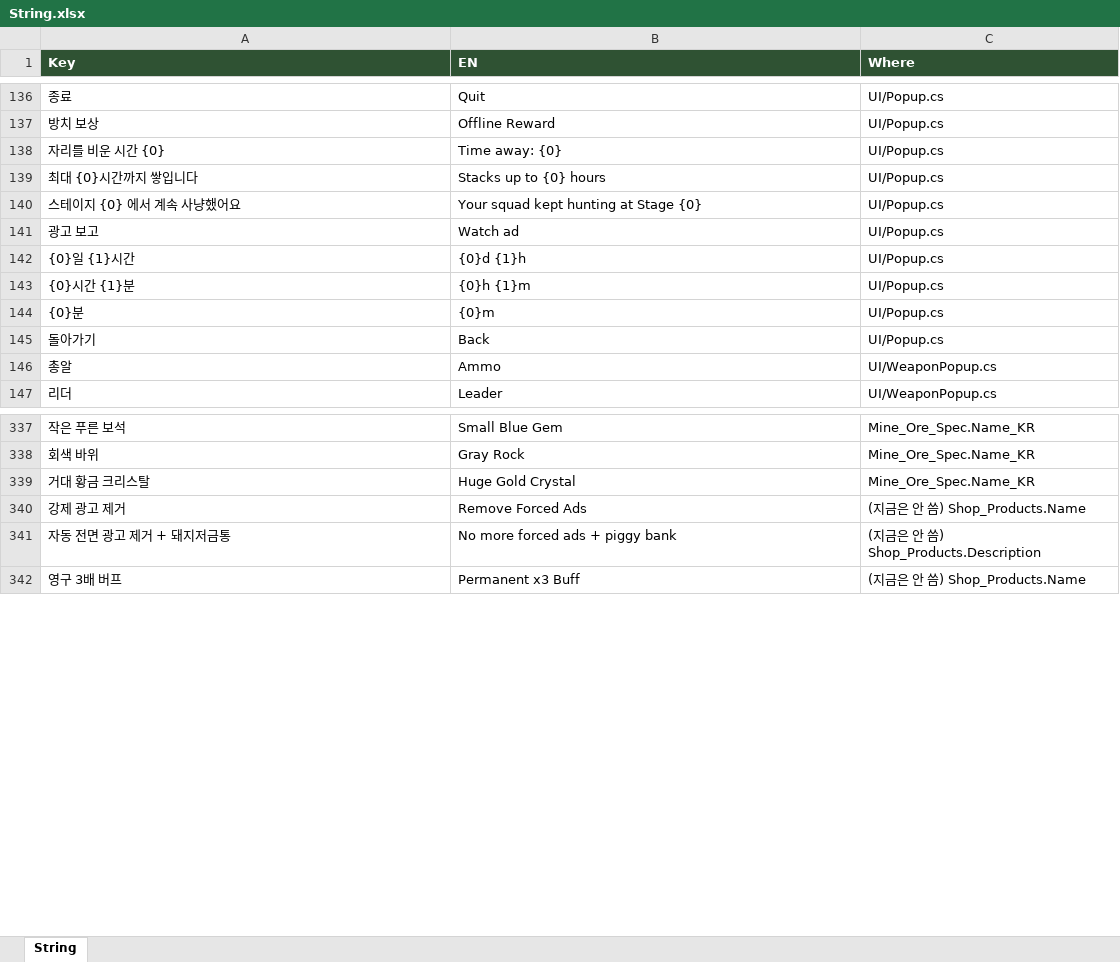
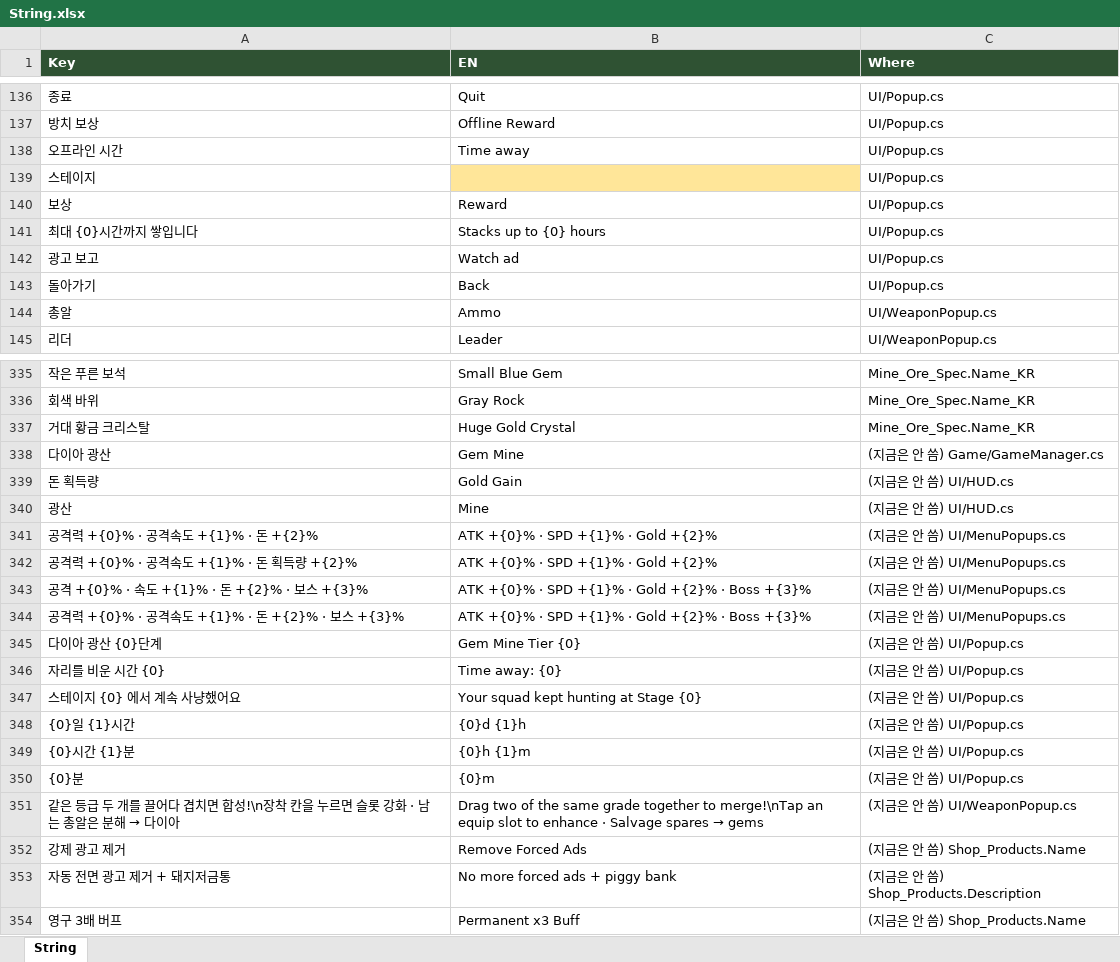
Before and after one commit to JeongJoongHee/KachiGun, an Excel workbook: Kachi_Gun/Table/String.xlsx, sheet String, drawn as a sheet; only a part is shown, gaps mark what is left out; values as stored, in another font and other column widths than the file's, no borders; removed rows and columns are numbered as before the commit, all else as after; the diff covers the shown part only; the diff names each change by its address in the sheet, - before the commit and + after, or states it on an @@ line.

```diff
--- a/Kachi_Gun/Table/String.xlsx (sheet String)
+++ b/Kachi_Gun/Table/String.xlsx (sheet String)
-row 138: 자리를 비운 시간 {0} | Time away: {0} | UI/Popup.cs
+row 138: 오프라인 시간 | Time away | UI/Popup.cs
+row 139: 스테이지 |  | UI/Popup.cs
+row 140: 보상 | Reward | UI/Popup.cs
-row 140: 스테이지 {0} 에서 계속 사냥했어요 | Your squad kept hunting at Stage {0} | UI/Popup.cs
-row 142: {0}일 {1}시간 | {0}d {1}h | UI/Popup.cs
-row 143: {0}시간 {1}분 | {0}h {1}m | UI/Popup.cs
-row 144: {0}분 | {0}m | UI/Popup.cs
+row 338: 다이아 광산 | Gem Mine | (지금은 안 씀) Game/GameManager.cs
+row 339: 돈 획득량 | Gold Gain | (지금은 안 씀) UI/HUD.cs
+row 340: 광산 | Mine | (지금은 안 씀) UI/HUD.cs
+row 341: 공격력 +{0}% · 공격속도 +{1}% · 돈 +{2}% | ATK +{0}% · SPD +{1}% · Gold +{2}% | (지금은 안 씀) UI/MenuPopups.cs
+row 342: 공격력 +{0}% · 공격속도 +{1}% · 돈 획득량 +{2}% | ATK +{0}% · SPD +{1}% · Gold +{2}% | (지금은 안 씀) UI/MenuPopups.cs
+row 343: 공격 +{0}% · 속도 +{1}% · 돈 +{2}% · 보스 +{3}% | ATK +{0}% · SPD +{1}% · Gold +{2}% · Boss +{3}% | (지금은 안 씀) UI/MenuPopups.cs
+row 344: 공격력 +{0}% · 공격속도 +{1}% · 돈 +{2}% · 보스 +{3}% | ATK +{0}% · SPD +{1}% · Gold +{2}% · Boss +{3}% | (지금은 안 씀) UI/MenuPopups.cs
+row 345: 다이아 광산 {0}단계 | Gem Mine Tier {0} | (지금은 안 씀) UI/Popup.cs
+row 346: 자리를 비운 시간 {0} | Time away: {0} | (지금은 안 씀) UI/Popup.cs
+row 347: 스테이지 {0} 에서 계속 사냥했어요 | Your squad kept hunting at Stage {0} | (지금은 안 씀) UI/Popup.cs
+row 348: {0}일 {1}시간 | {0}d {1}h | (지금은 안 씀) UI/Popup.cs
+row 349: {0}시간 {1}분 | {0}h {1}m | (지금은 안 씀) UI/Popup.cs
+row 350: {0}분 | {0}m | (지금은 안 씀) UI/Popup.cs
+row 351: 같은 등급 두 개를 끌어다 겹치면 합성!\n장착 칸을 누르면 슬롯 강화 · 남는 총알은 분해 → 다이아 | Drag two of the same grade together to merge!\nTap an equip slot to enhance · Salvage spares → gems | (지금은 안 씀) UI/WeaponPopup.cs
```
Also changed, not shown: 2 added rows, 2 removed rows, 9 edited cells and cell formats elsewhere in this sheet, Kachi_Gun/Table/Mission.xlsx, Kachi_Gun/Table/Shop.xlsx, 46 other files.
